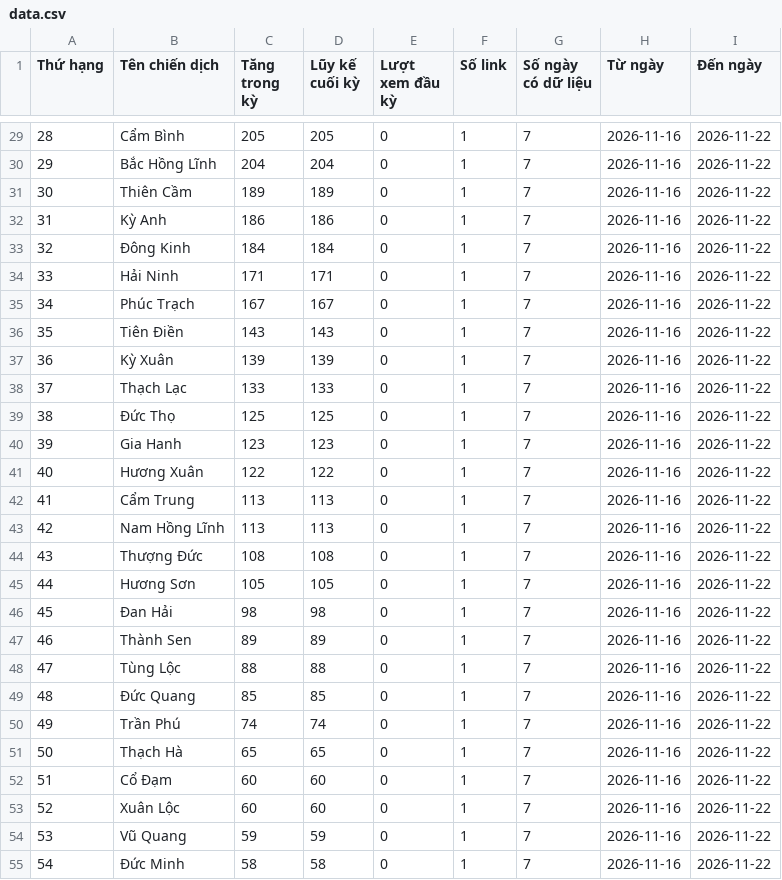
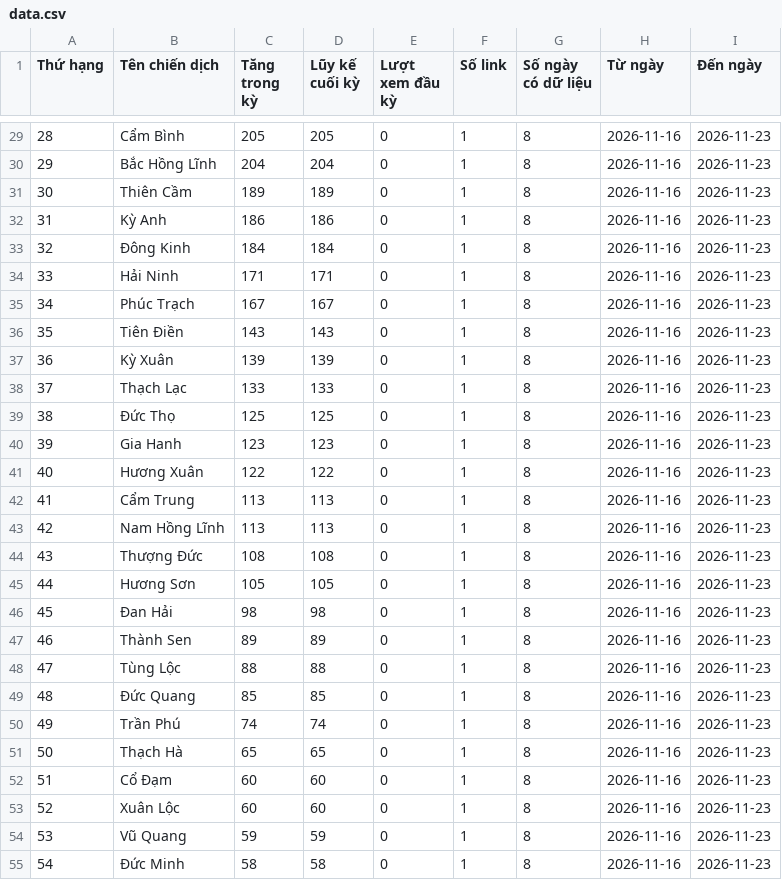
Before and after one commit to phuonglinh-ai/truyenthonghatinh, a CSV file: data.csv, drawn as a sheet; only a part is shown, gaps mark what is left out; the diff covers the shown part only.

```diff
--- a/data.csv
+++ b/data.csv
@@ -29,27 +29,27 @@
-28,Cẩm Bình,205,205,0,1,7,2026-11-16,2026-11-22
-29,Bắc Hồng Lĩnh,204,204,0,1,7,2026-11-16,2026-11-22
-30,Thiên Cầm,189,189,0,1,7,2026-11-16,2026-11-22
-31,Kỳ Anh,186,186,0,1,7,2026-11-16,2026-11-22
-32,Đông Kinh,184,184,0,1,7,2026-11-16,2026-11-22
-33,Hải Ninh,171,171,0,1,7,2026-11-16,2026-11-22
-34,Phúc Trạch,167,167,0,1,7,2026-11-16,2026-11-22
-35,Tiên Điền,143,143,0,1,7,2026-11-16,2026-11-22
-36,Kỳ Xuân,139,139,0,1,7,2026-11-16,2026-11-22
-37,Thạch Lạc,133,133,0,1,7,2026-11-16,2026-11-22
-38,Đức Thọ,125,125,0,1,7,2026-11-16,2026-11-22
-39,Gia Hanh,123,123,0,1,7,2026-11-16,2026-11-22
-40,Hương Xuân,122,122,0,1,7,2026-11-16,2026-11-22
-41,Cẩm Trung,113,113,0,1,7,2026-11-16,2026-11-22
-42,Nam Hồng Lĩnh,113,113,0,1,7,2026-11-16,2026-11-22
-43,Thượng Đức,108,108,0,1,7,2026-11-16,2026-11-22
-44,Hương Sơn,105,105,0,1,7,2026-11-16,2026-11-22
-45,Đan Hải,98,98,0,1,7,2026-11-16,2026-11-22
-46,Thành Sen,89,89,0,1,7,2026-11-16,2026-11-22
-47,Tùng Lộc,88,88,0,1,7,2026-11-16,2026-11-22
-48,Đức Quang,85,85,0,1,7,2026-11-16,2026-11-22
-49,Trần Phú,74,74,0,1,7,2026-11-16,2026-11-22
-50,Thạch Hà,65,65,0,1,7,2026-11-16,2026-11-22
-51,Cổ Đạm,60,60,0,1,7,2026-11-16,2026-11-22
-52,Xuân Lộc,60,60,0,1,7,2026-11-16,2026-11-22
-53,Vũ Quang,59,59,0,1,7,2026-11-16,2026-11-22
-54,Đức Minh,58,58,0,1,7,2026-11-16,2026-11-22
+28,Cẩm Bình,205,205,0,1,8,2026-11-16,2026-11-23
+29,Bắc Hồng Lĩnh,204,204,0,1,8,2026-11-16,2026-11-23
+30,Thiên Cầm,189,189,0,1,8,2026-11-16,2026-11-23
+31,Kỳ Anh,186,186,0,1,8,2026-11-16,2026-11-23
+32,Đông Kinh,184,184,0,1,8,2026-11-16,2026-11-23
+33,Hải Ninh,171,171,0,1,8,2026-11-16,2026-11-23
+34,Phúc Trạch,167,167,0,1,8,2026-11-16,2026-11-23
+35,Tiên Điền,143,143,0,1,8,2026-11-16,2026-11-23
+36,Kỳ Xuân,139,139,0,1,8,2026-11-16,2026-11-23
+37,Thạch Lạc,133,133,0,1,8,2026-11-16,2026-11-23
+38,Đức Thọ,125,125,0,1,8,2026-11-16,2026-11-23
+39,Gia Hanh,123,123,0,1,8,2026-11-16,2026-11-23
+40,Hương Xuân,122,122,0,1,8,2026-11-16,2026-11-23
+41,Cẩm Trung,113,113,0,1,8,2026-11-16,2026-11-23
+42,Nam Hồng Lĩnh,113,113,0,1,8,2026-11-16,2026-11-23
+43,Thượng Đức,108,108,0,1,8,2026-11-16,2026-11-23
+44,Hương Sơn,105,105,0,1,8,2026-11-16,2026-11-23
+45,Đan Hải,98,98,0,1,8,2026-11-16,2026-11-23
+46,Thành Sen,89,89,0,1,8,2026-11-16,2026-11-23
+47,Tùng Lộc,88,88,0,1,8,2026-11-16,2026-11-23
+48,Đức Quang,85,85,0,1,8,2026-11-16,2026-11-23
+49,Trần Phú,74,74,0,1,8,2026-11-16,2026-11-23
+50,Thạch Hà,65,65,0,1,8,2026-11-16,2026-11-23
+51,Cổ Đạm,60,60,0,1,8,2026-11-16,2026-11-23
+52,Xuân Lộc,60,60,0,1,8,2026-11-16,2026-11-23
+53,Vũ Quang,59,59,0,1,8,2026-11-16,2026-11-23
+54,Đức Minh,58,58,0,1,8,2026-11-16,2026-11-23
```
Also changed, not shown: 102 edited cells elsewhere in this file.
